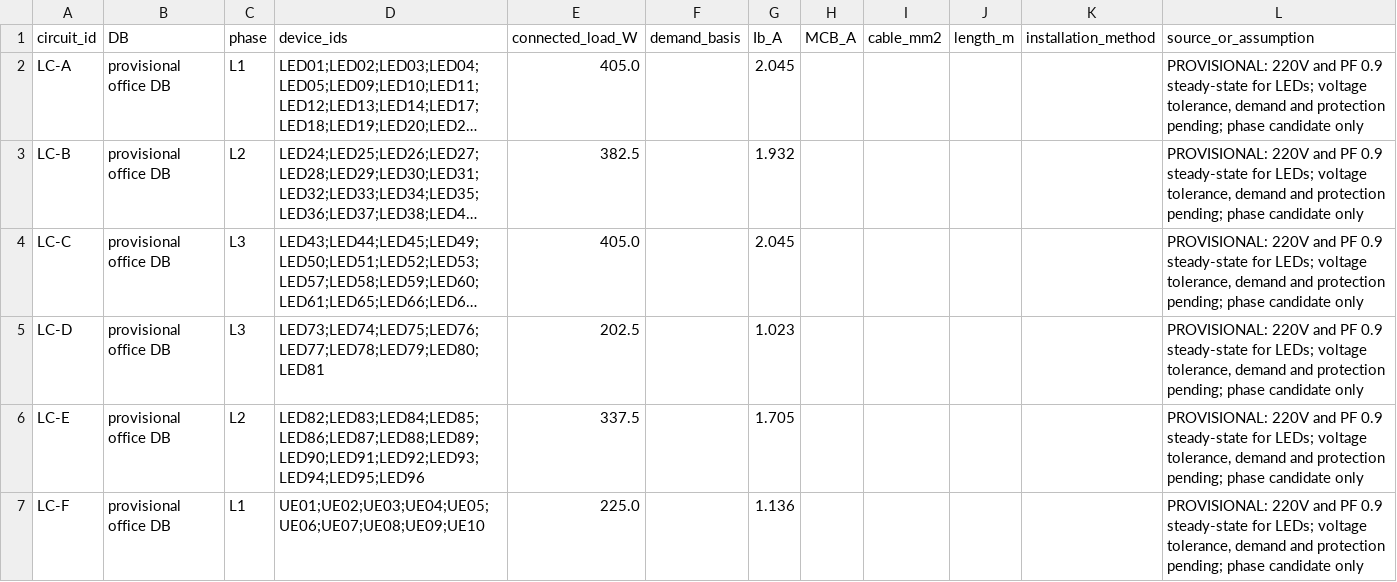
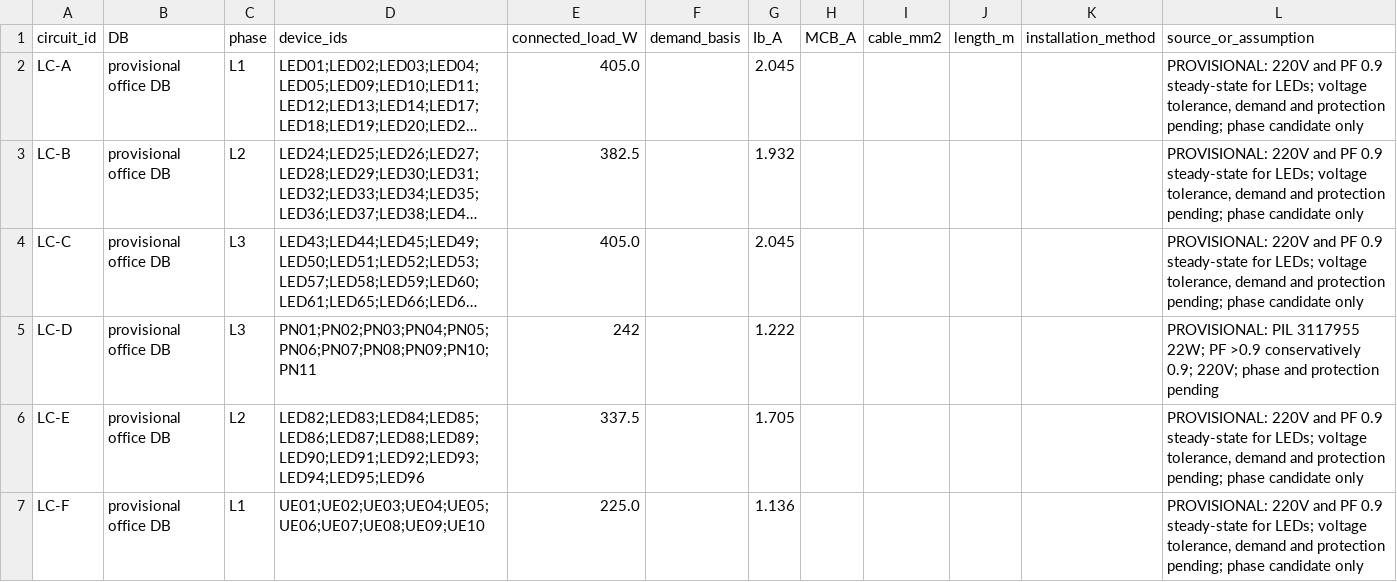
Before and after one commit to LYUml/polyu_bse3124, a CSV file: 04_Design_Outputs/data/circuits.csv, drawn as a sheet; only a part is shown; long unchanged cells end in …; the diff names each change by its address in the sheet, - before the commit and + after, or states it on an @@ line.

```diff
--- a/04_Design_Outputs/data/circuits.csv
+++ b/04_Design_Outputs/data/circuits.csv
-D5 (device_ids): LED73;LED74;LED75;LED76;LED77;LED78;LED79;LED80;LED81
+D5 (device_ids): PN01;PN02;PN03;PN04;PN05;PN06;PN07;PN08;PN09;PN10;PN11
-E5 (connected_load_W): 202.5
+E5 (connected_load_W): 242
-G5 (Ib_A): 1.023
+G5 (Ib_A): 1.222
-L5 (source_or_assumption): PROVISIONAL: 220V and PF 0.9 steady-state for LEDs; voltage tolerance, demand and protection pending; phase candidate only
+L5 (source_or_assumption): PROVISIONAL: PIL 3117955 22W; PF >0.9 conservatively 0.9; 220V; phase and protection pending
```
Also changed, not shown: 04_Design_Outputs/data/assumptions.csv, 04_Design_Outputs/data/devices.csv, 5 other files.
